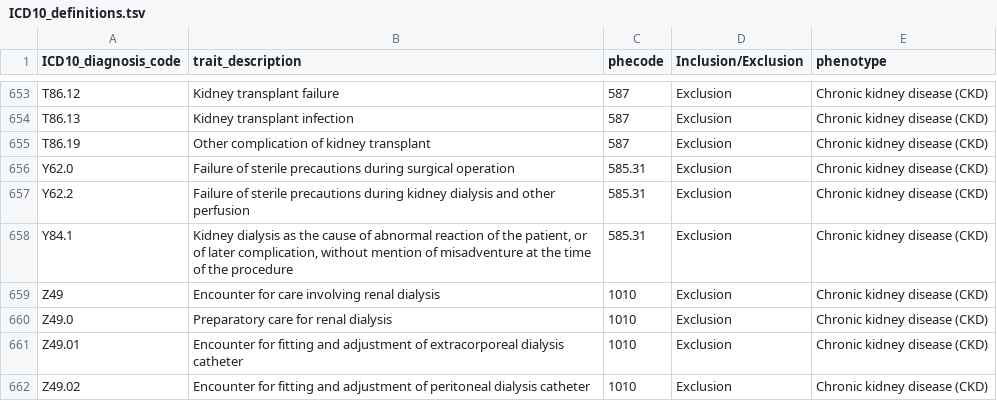
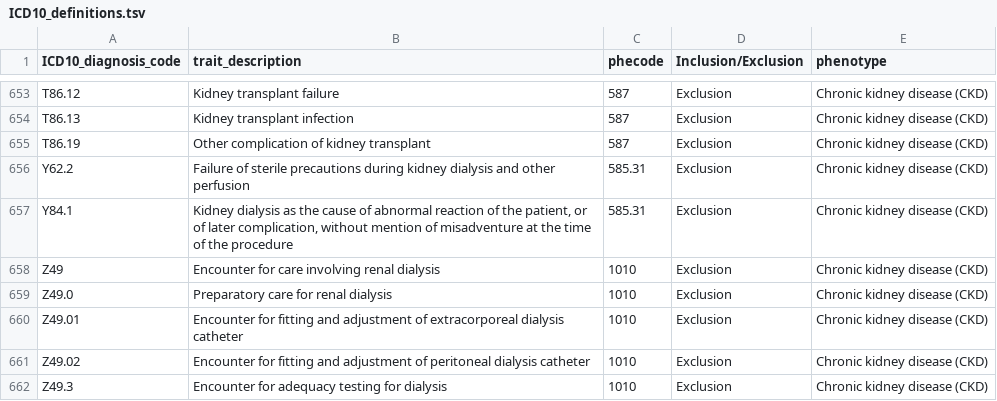
Before and after one commit to globalbiobankmeta/SDOH_analysis, a TSV file: ICD10_definitions.tsv, drawn as a sheet; only a part is shown, gaps mark what is left out; the shorter side is filled out with more unchanged rows; the diff names each change by its address in the sheet, - before the commit and + after, or states it on an @@ line.

Commit message:
Updated ICD10_definitions.tsv

```diff
--- a/ICD10_definitions.tsv
+++ b/ICD10_definitions.tsv
-row 656: Y62.0 | Failure of sterile precautions during surgical operation | 585.31 | Exclusion | Chronic kidney disease (CKD)
```
